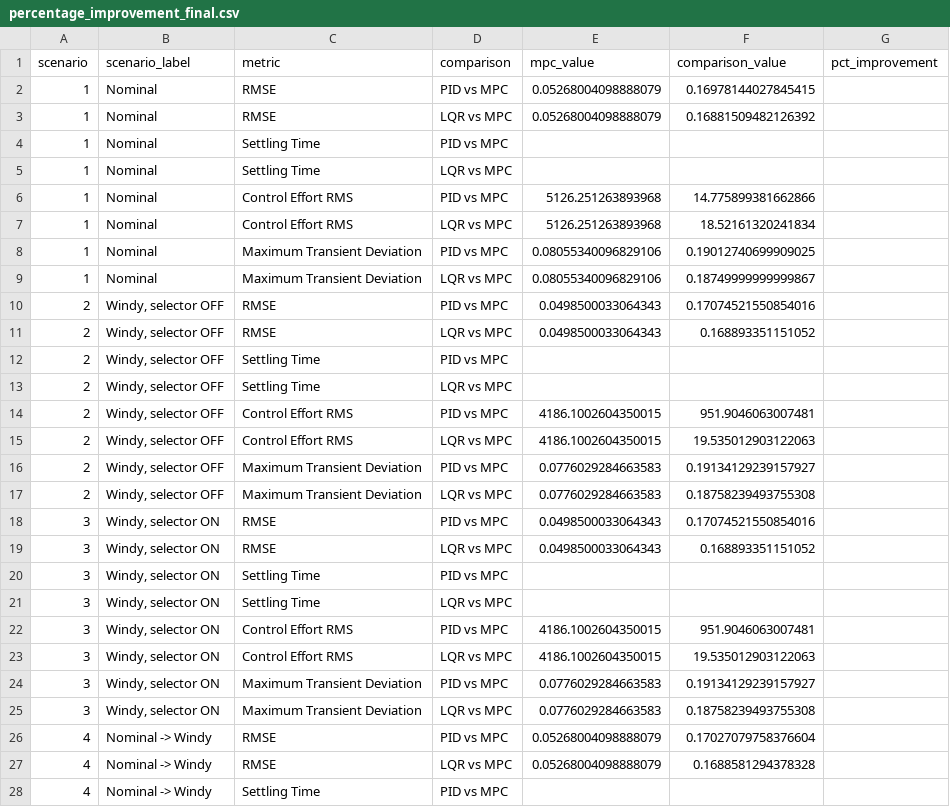
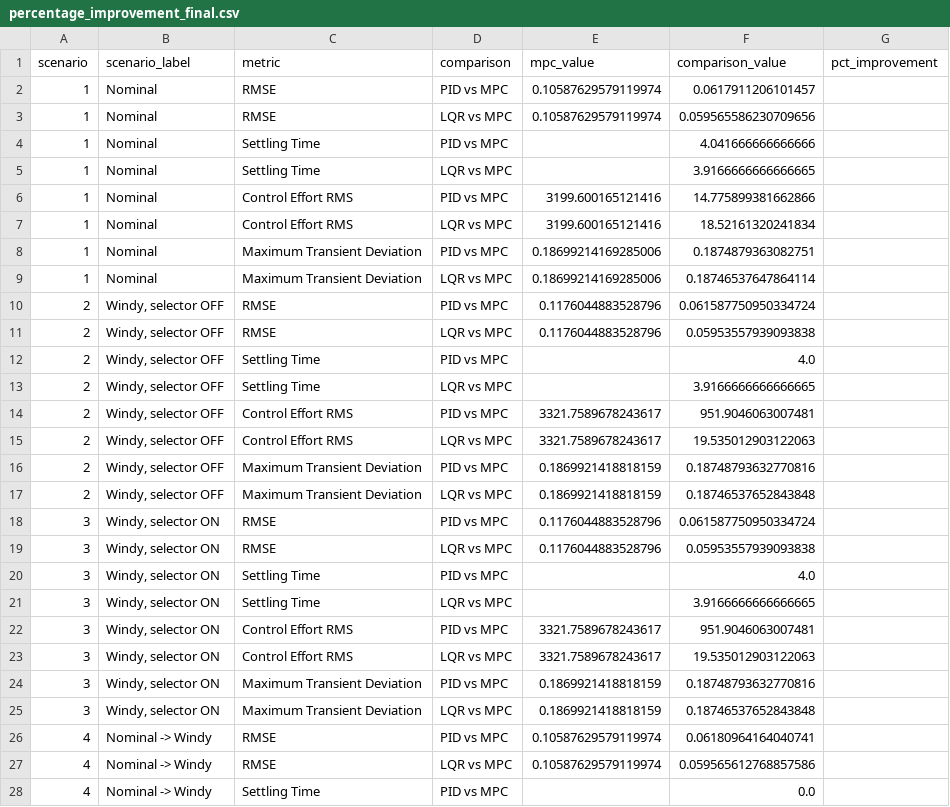
Before and after one commit to rupanshi07/koopman-mpc-drone, a CSV file: results/analysis/percentage_improvement_final.csv, drawn as a sheet; only a part is shown; the diff covers the shown part only.

Commit message:
Critical fixes: unified MPC and metrics target to 0.3m (was mismatched at 0.1125m, invalidating all PID/LQR RMSE and deviation numbers), fixed payload data corruption caused by repeated p.changeDynamics() calls destabilizing the simulator even with zero added mass, gentler height range for payload condition matching an overloaded drone's real capability. Regenerated all 18 scenario files, retrained payload Koopman model, recomputed selector precision values, recomputed final metrics. Headline result strengthened: with a fair target, MPC now loses on tracking RMSE too, not just completion rate. Isolated hover-crash diagnostic confirms failure mode is reproducible and physically consistent with the corrected target.

```diff
--- a/results/analysis/percentage_improvement_final.csv
+++ b/results/analysis/percentage_improvement_final.csv
@@ -1,28 +1,28 @@
 scenario,scenario_label,metric,comparison,mpc_value,comparison_value,pct_improvement
-1,Nominal,RMSE,PID vs MPC,0.05268004098888079,0.16978144027845415,
-1,Nominal,RMSE,LQR vs MPC,0.05268004098888079,0.16881509482126392,
-1,Nominal,Settling Time,PID vs MPC,,,
-1,Nominal,Settling Time,LQR vs MPC,,,
-1,Nominal,Control Effort RMS,PID vs MPC,5126.251263893968,14.775899381662866,
-1,Nominal,Control Effort RMS,LQR vs MPC,5126.251263893968,18.52161320241834,
-1,Nominal,Maximum Transient Deviation,PID vs MPC,0.08055340096829106,0.19012740699909025,
-1,Nominal,Maximum Transient Deviation,LQR vs MPC,0.08055340096829106,0.18749999999999867,
-2,"Windy, selector OFF",RMSE,PID vs MPC,0.0498500033064343,0.17074521550854016,
-2,"Windy, selector OFF",RMSE,LQR vs MPC,0.0498500033064343,0.168893351151052,
-2,"Windy, selector OFF",Settling Time,PID vs MPC,,,
-2,"Windy, selector OFF",Settling Time,LQR vs MPC,,,
-2,"Windy, selector OFF",Control Effort RMS,PID vs MPC,4186.1002604350015,951.9046063007481,
-2,"Windy, selector OFF",Control Effort RMS,LQR vs MPC,4186.1002604350015,19.535012903122063,
-2,"Windy, selector OFF",Maximum Transient Deviation,PID vs MPC,0.0776029284663583,0.19134129239157927,
-2,"Windy, selector OFF",Maximum Transient Deviation,LQR vs MPC,0.0776029284663583,0.18758239493755308,
-3,"Windy, selector ON",RMSE,PID vs MPC,0.0498500033064343,0.17074521550854016,
-3,"Windy, selector ON",RMSE,LQR vs MPC,0.0498500033064343,0.168893351151052,
-3,"Windy, selector ON",Settling Time,PID vs MPC,,,
-3,"Windy, selector ON",Settling Time,LQR vs MPC,,,
-3,"Windy, selector ON",Control Effort RMS,PID vs MPC,4186.1002604350015,951.9046063007481,
-3,"Windy, selector ON",Control Effort RMS,LQR vs MPC,4186.1002604350015,19.535012903122063,
-3,"Windy, selector ON",Maximum Transient Deviation,PID vs MPC,0.0776029284663583,0.19134129239157927,
-3,"Windy, selector ON",Maximum Transient Deviation,LQR vs MPC,0.0776029284663583,0.18758239493755308,
-4,Nominal -> Windy,RMSE,PID vs MPC,0.05268004098888079,0.17027079758376604,
-4,Nominal -> Windy,RMSE,LQR vs MPC,0.05268004098888079,0.1688581294378328,
-4,Nominal -> Windy,Settling Time,PID vs MPC,,,
+1,Nominal,RMSE,PID vs MPC,0.10587629579119974,0.0617911206101457,
+1,Nominal,RMSE,LQR vs MPC,0.10587629579119974,0.059565586230709656,
+1,Nominal,Settling Time,PID vs MPC,,4.041666666666666,
+1,Nominal,Settling Time,LQR vs MPC,,3.9166666666666665,
+1,Nominal,Control Effort RMS,PID vs MPC,3199.600165121416,14.775899381662866,
+1,Nominal,Control Effort RMS,LQR vs MPC,3199.600165121416,18.52161320241834,
+1,Nominal,Maximum Transient Deviation,PID vs MPC,0.18699214169285006,0.1874879363082751,
+1,Nominal,Maximum Transient Deviation,LQR vs MPC,0.18699214169285006,0.18746537647864114,
+2,"Windy, selector OFF",RMSE,PID vs MPC,0.1176044883528796,0.061587750950334724,
+2,"Windy, selector OFF",RMSE,LQR vs MPC,0.1176044883528796,0.05953557939093838,
+2,"Windy, selector OFF",Settling Time,PID vs MPC,,4.0,
+2,"Windy, selector OFF",Settling Time,LQR vs MPC,,3.9166666666666665,
+2,"Windy, selector OFF",Control Effort RMS,PID vs MPC,3321.7589678243617,951.9046063007481,
+2,"Windy, selector OFF",Control Effort RMS,LQR vs MPC,3321.7589678243617,19.535012903122063,
+2,"Windy, selector OFF",Maximum Transient Deviation,PID vs MPC,0.1869921418818159,0.18748793632770816,
+2,"Windy, selector OFF",Maximum Transient Deviation,LQR vs MPC,0.1869921418818159,0.18746537652843848,
+3,"Windy, selector ON",RMSE,PID vs MPC,0.1176044883528796,0.061587750950334724,
+3,"Windy, selector ON",RMSE,LQR vs MPC,0.1176044883528796,0.05953557939093838,
+3,"Windy, selector ON",Settling Time,PID vs MPC,,4.0,
+3,"Windy, selector ON",Settling Time,LQR vs MPC,,3.9166666666666665,
+3,"Windy, selector ON",Control Effort RMS,PID vs MPC,3321.7589678243617,951.9046063007481,
+3,"Windy, selector ON",Control Effort RMS,LQR vs MPC,3321.7589678243617,19.535012903122063,
+3,"Windy, selector ON",Maximum Transient Deviation,PID vs MPC,0.1869921418818159,0.18748793632770816,
+3,"Windy, selector ON",Maximum Transient Deviation,LQR vs MPC,0.1869921418818159,0.18746537652843848,
+4,Nominal -> Windy,RMSE,PID vs MPC,0.10587629579119974,0.06180964164040741,
+4,Nominal -> Windy,RMSE,LQR vs MPC,0.10587629579119974,0.059565612768857586,
+4,Nominal -> Windy,Settling Time,PID vs MPC,,0.0,
```
Also changed, not shown: 23 edited cells elsewhere in this file, results/analysis/best_controller_summary_final.csv, results/analysis/completion_summary_final.csv, 57 other files.
